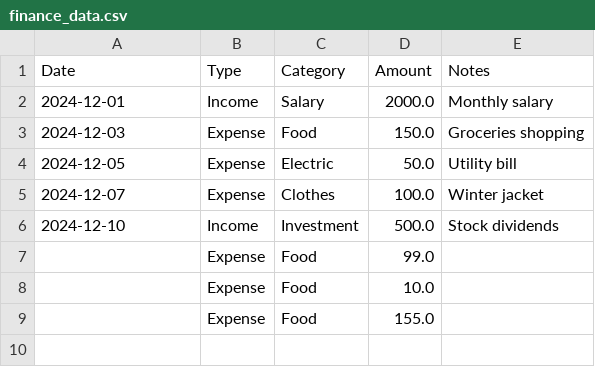
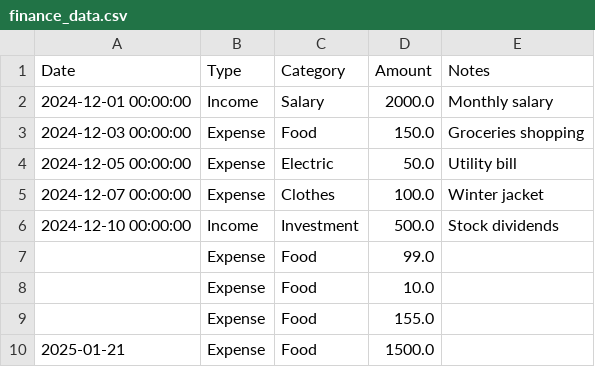
Before and after one commit to Abdullag4/pocket, a CSV file: finance_data.csv, drawn as a sheet.

Commit message:
Update finance_data.csv via Streamlit

```diff
--- a/finance_data.csv
+++ b/finance_data.csv
@@ -1,7 +1,7 @@
 Date,Type,Category,Amount,Notes
-2024-12-01,Income,Salary,2000.0,Monthly salary
-2024-12-03,Expense,Food,150.0,Groceries shopping
-2024-12-05,Expense,Electric,50.0,Utility bill
-2024-12-07,Expense,Clothes,100.0,Winter jacket
-2024-12-10,Income,Investment,500.0,Stock dividends
+2024-12-01 00:00:00,Income,Salary,2000.0,Monthly salary
+2024-12-03 00:00:00,Expense,Food,150.0,Groceries shopping
+2024-12-05 00:00:00,Expense,Electric,50.0,Utility bill
+2024-12-07 00:00:00,Expense,Clothes,100.0,Winter jacket
+2024-12-10 00:00:00,Income,Investment,500.0,Stock dividends
 ,Expense,Food,99.0,
@@ -9 +9,2 @@ Date,Type,Category,Amount,Notes
 ,Expense,Food,155.0,
+2025-01-21,Expense,Food,1500.0,
```
